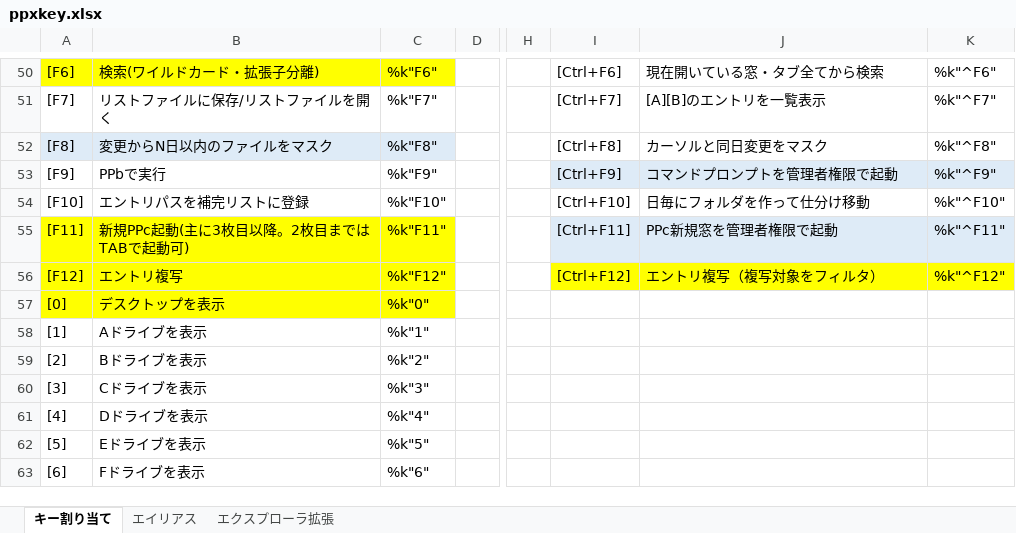
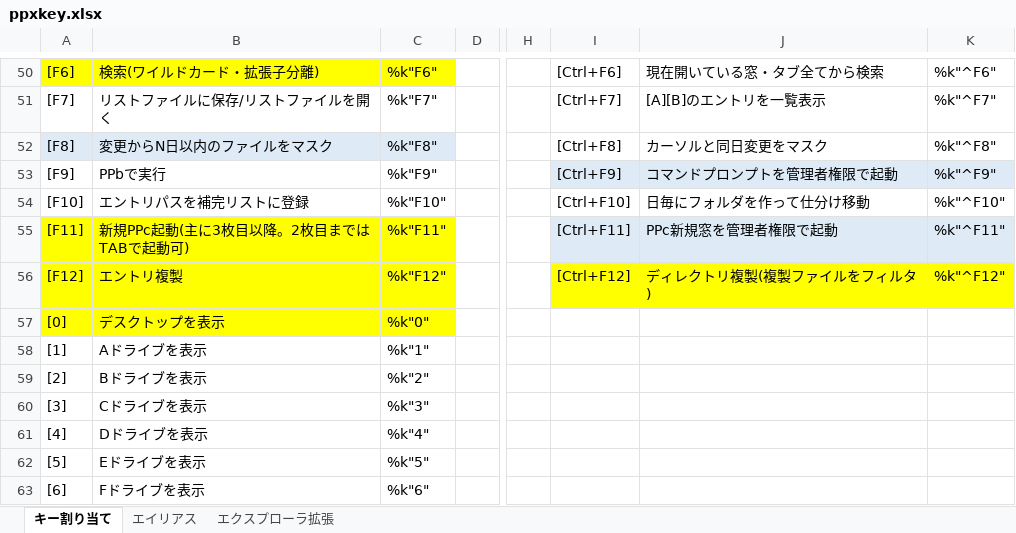
Before and after one commit to ppxbpfiles/Paper-Plane-xUI-customize-example, an Excel workbook: key検討用/ppxkey.xlsx, sheet キー割り当て, drawn as a sheet; only a part is shown, gaps mark what is left out; values as stored, in another font and other column widths than the file's, no borders; the diff names each change by its address in the sheet, - before the commit and + after, or states it on an @@ line.

Commit message:
20250709

```diff
--- a/key検討用/ppxkey.xlsx (sheet キー割り当て)
+++ b/key検討用/ppxkey.xlsx (sheet キー割り当て)
-B56: エントリ複写
+B56: エントリ複製
-J56: エントリ複写（複写対象をフィルタ）
+J56: ディレクトリ複製(複製ファイルをフィルタ)
```
